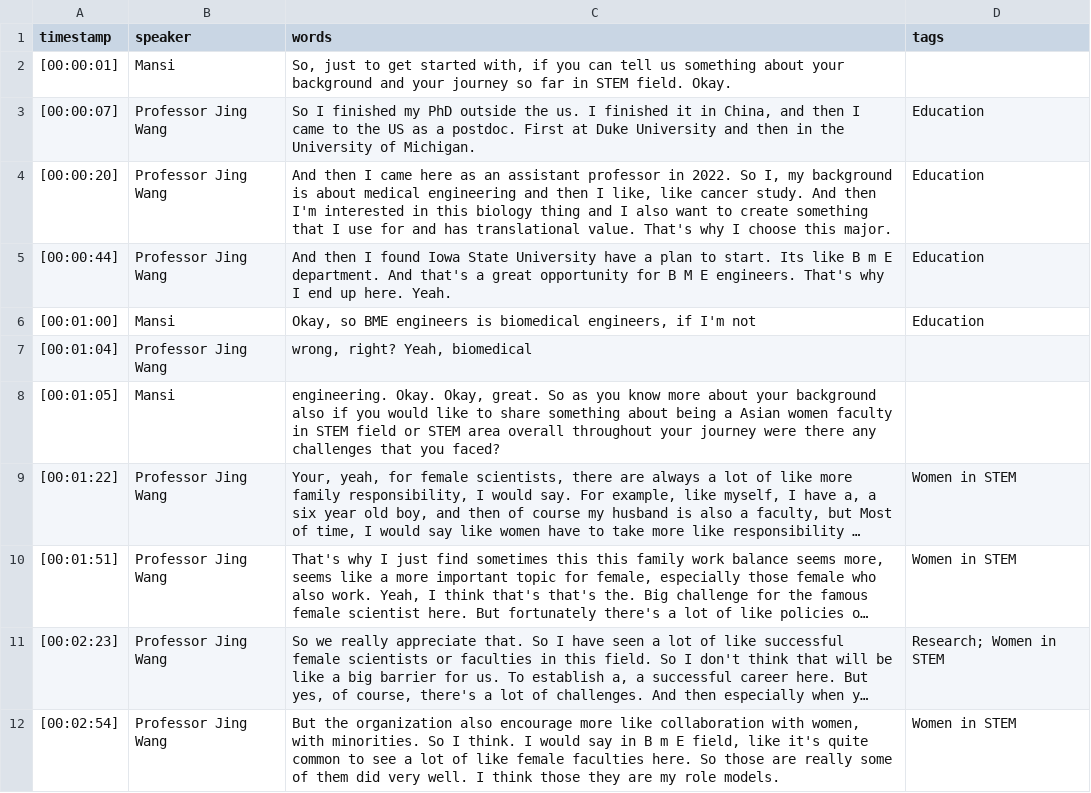
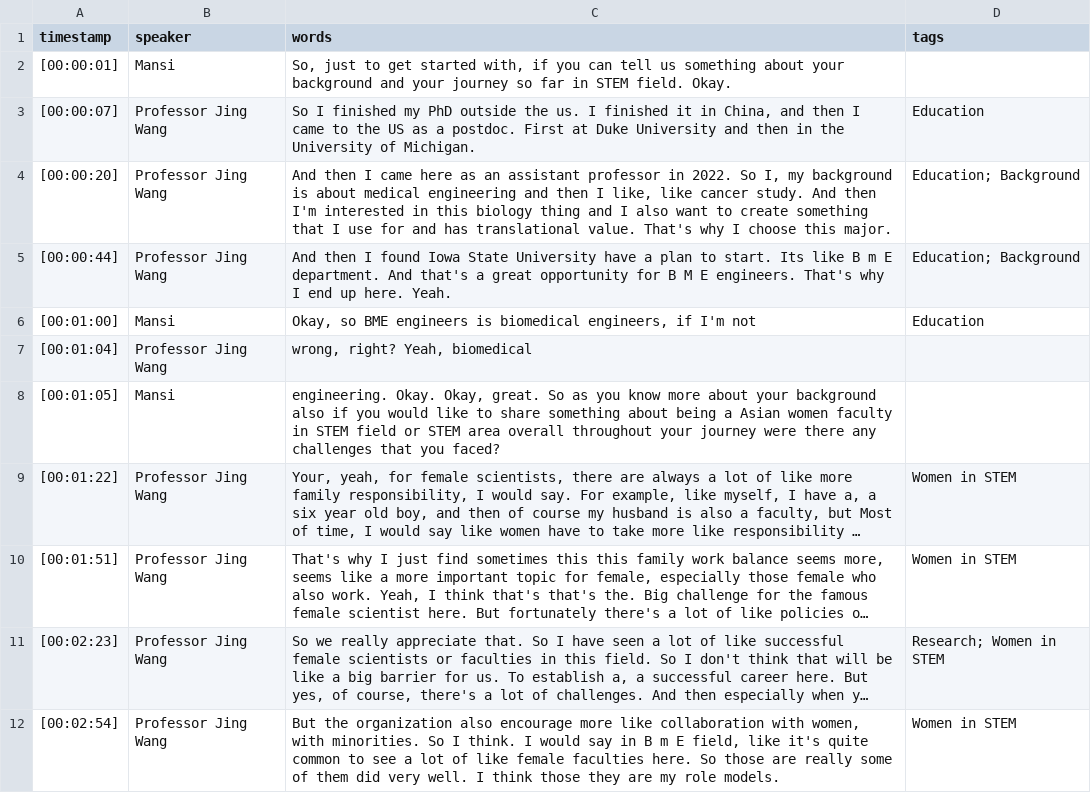
Before and after one commit to isu-digital/stem-journey-isu, a CSV file: _data/transcripts/Jing_Wang.csv, drawn as a sheet; only a part is shown; long unchanged cells end in ….

Commit message:
Update Jing_Wang.csv

```diff
--- a/_data/transcripts/Jing_Wang.csv
+++ b/_data/transcripts/Jing_Wang.csv
@@ -3,4 +3,4 @@ timestamp,speaker,words,tags
 [00:00:07],Professor Jing Wang," So I finished my PhD outside the us. I finished it in China, and then I came to the US as a postdoc. First at Duke University and then in the University of Michigan.",Education
-[00:00:20],Professor Jing Wang," And then I came here as an assistant professor in 2022. So I, my background is about medical engineering and then I like, like cancer study. And then I'm interested in this biology thing and I also want to create something that I use for and has translational value. That's why I choose this major.",Education
-[00:00:44],Professor Jing Wang,And then I found Iowa State University have a plan to start. Its like B m E department. And that's a great opportunity for B M E engineers. That's why I end up here. Yeah.,Education
+[00:00:20],Professor Jing Wang," And then I came here as an assistant professor in 2022. So I, my background is about medical engineering and then I like, like cancer study. And then I'm interested in this biology thing and I also want to create something that I use for and has translational value. That's why I choose this major.",Education; Background
+[00:00:44],Professor Jing Wang,And then I found Iowa State University have a plan to start. Its like B m E department. And that's a great opportunity for B M E engineers. That's why I end up here. Yeah.,Education; Background
 [00:01:00],Mansi," Okay, so BME engineers is biomedical engineers, if I'm not",Education
```
